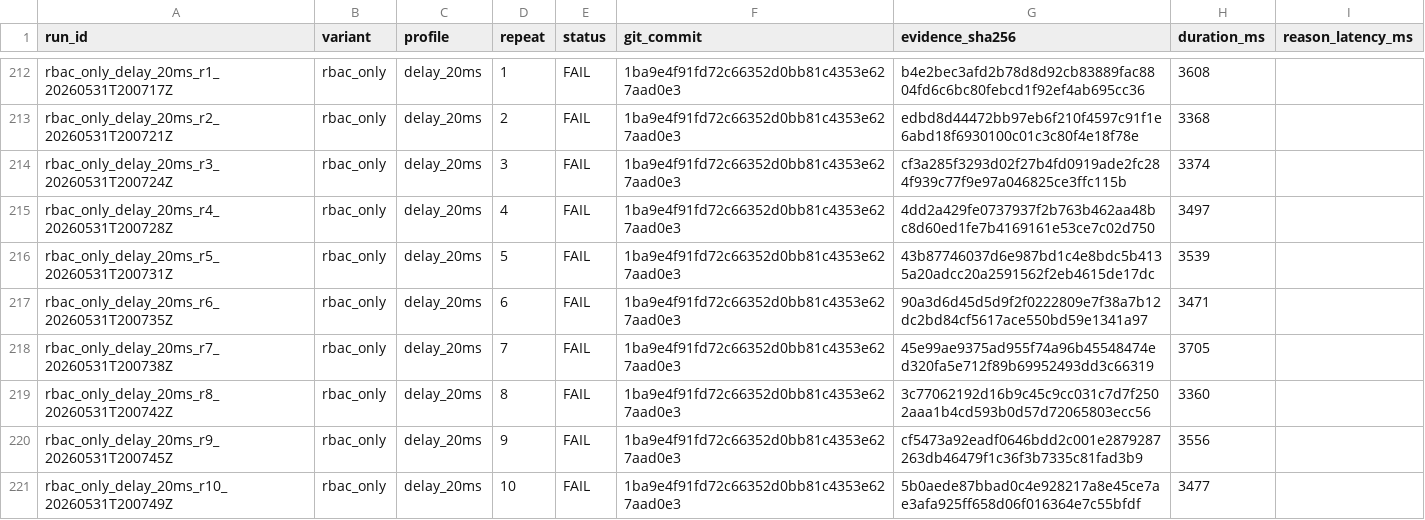
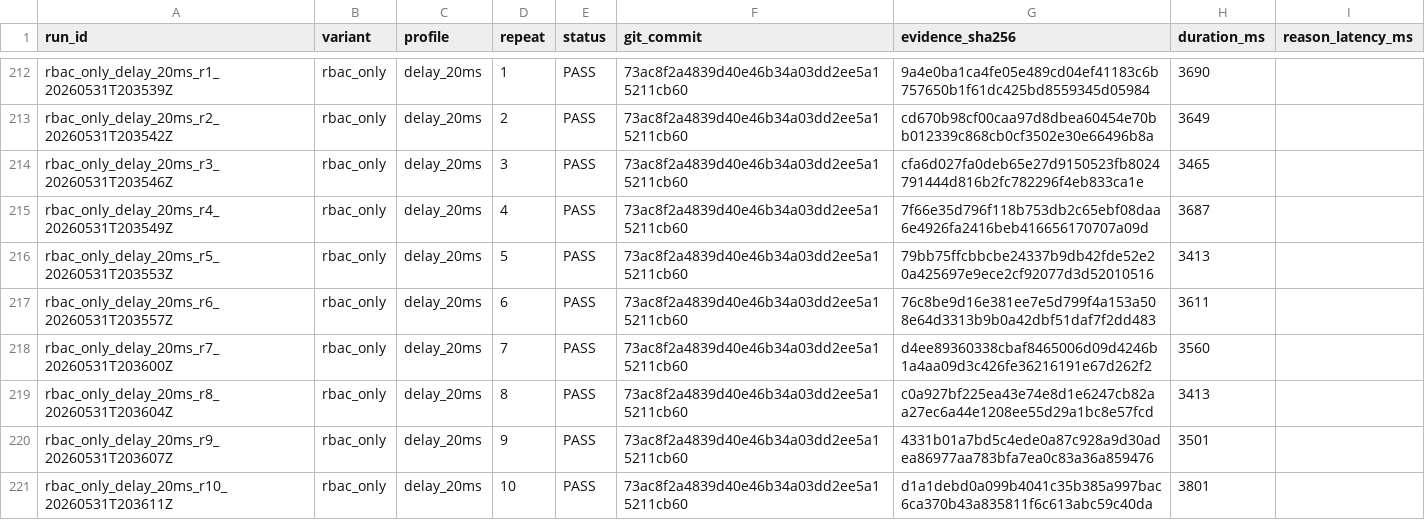
Before and after one commit to Sudarson2021/zktrustllm-agents-l4, a CSV file: docs/l4/supervisor_258/results/n8n_all_runs_240runs_duration.csv, drawn as a sheet; only a part is shown, gaps mark what is left out; the diff covers the shown part only; the diff names each change by its address in the sheet, - before the commit and + after, or states it on an @@ line.

Commit message:
results: refresh clean 240-run dataset after RBAC current API repair

```diff
--- a/docs/l4/supervisor_258/results/n8n_all_runs_240runs_duration.csv
+++ b/docs/l4/supervisor_258/results/n8n_all_runs_240runs_duration.csv
-A212 (run_id): rbac_only_delay_20ms_r1_20260531T200717Z
+A212 (run_id): rbac_only_delay_20ms_r1_20260531T203539Z
-E212:E221 (status): FAIL
+E212:E221 (status): PASS
-F212:F221 (git_commit): 1ba9e4f91fd72c66352d0bb81c4353e627aad0e3
+F212:F221 (git_commit): 73ac8f2a4839d40e46b34a03dd2ee5a15211cb60
-G212 (evidence_sha256): b4e2bec3afd2b78d8d92cb83889fac8804fd6c6bc80febcd1f92ef4ab695cc36
+G212 (evidence_sha256): 9a4e0ba1ca4fe05e489cd04ef41183c6b757650b1f61dc425bd8559345d05984
-H212 (duration_ms): 3608
+H212 (duration_ms): 3690
-A213 (run_id): rbac_only_delay_20ms_r2_20260531T200721Z
+A213 (run_id): rbac_only_delay_20ms_r2_20260531T203542Z
-G213 (evidence_sha256): edbd8d44472bb97eb6f210f4597c91f1e6abd18f6930100c01c3c80f4e18f78e
+G213 (evidence_sha256): cd670b98cf00caa97d8dbea60454e70bb012339c868cb0cf3502e30e66496b8a
-H213 (duration_ms): 3368
+H213 (duration_ms): 3649
-A214 (run_id): rbac_only_delay_20ms_r3_20260531T200724Z
+A214 (run_id): rbac_only_delay_20ms_r3_20260531T203546Z
-G214 (evidence_sha256): cf3a285f3293d02f27b4fd0919ade2fc284f939c77f9e97a046825ce3ffc115b
+G214 (evidence_sha256): cfa6d027fa0deb65e27d9150523fb8024791444d816b2fc782296f4eb833ca1e
-H214 (duration_ms): 3374
+H214 (duration_ms): 3465
-A215 (run_id): rbac_only_delay_20ms_r4_20260531T200728Z
+A215 (run_id): rbac_only_delay_20ms_r4_20260531T203549Z
-G215 (evidence_sha256): 4dd2a429fe0737937f2b763b462aa48bc8d60ed1fe7b4169161e53ce7c02d750
+G215 (evidence_sha256): 7f66e35d796f118b753db2c65ebf08daa6e4926fa2416beb416656170707a09d
-H215 (duration_ms): 3497
+H215 (duration_ms): 3687
-A216 (run_id): rbac_only_delay_20ms_r5_20260531T200731Z
+A216 (run_id): rbac_only_delay_20ms_r5_20260531T203553Z
-G216 (evidence_sha256): 43b87746037d6e987bd1c4e8bdc5b4135a20adcc20a2591562f2eb4615de17dc
+G216 (evidence_sha256): 79bb75ffcbbcbe24337b9db42fde52e20a425697e9ece2cf92077d3d52010516
-H216 (duration_ms): 3539
+H216 (duration_ms): 3413
-A217 (run_id): rbac_only_delay_20ms_r6_20260531T200735Z
+A217 (run_id): rbac_only_delay_20ms_r6_20260531T203557Z
-G217 (evidence_sha256): 90a3d6d45d5d9f2f0222809e7f38a7b12dc2bd84cf5617ace550bd59e1341a97
+G217 (evidence_sha256): 76c8be9d16e381ee7e5d799f4a153a508e64d3313b9b0a42dbf51daf7f2dd483
-H217 (duration_ms): 3471
+H217 (duration_ms): 3611
-A218 (run_id): rbac_only_delay_20ms_r7_20260531T200738Z
+A218 (run_id): rbac_only_delay_20ms_r7_20260531T203600Z
-G218 (evidence_sha256): 45e99ae9375ad955f74a96b45548474ed320fa5e712f89b69952493dd3c66319
+G218 (evidence_sha256): d4ee89360338cbaf8465006d09d4246b1a4aa09d3c426fe36216191e67d262f2
-H218 (duration_ms): 3705
+H218 (duration_ms): 3560
-A219 (run_id): rbac_only_delay_20ms_r8_20260531T200742Z
+A219 (run_id): rbac_only_delay_20ms_r8_20260531T203604Z
-G219 (evidence_sha256): 3c77062192d16b9c45c9cc031c7d7f2502aaa1b4cd593b0d57d72065803ecc56
+G219 (evidence_sha256): c0a927bf225ea43e74e8d1e6247cb82aa27ec6a44e1208ee55d29a1bc8e57fcd
-H219 (duration_ms): 3360
+H219 (duration_ms): 3413
-A220 (run_id): rbac_only_delay_20ms_r9_20260531T200745Z
+A220 (run_id): rbac_only_delay_20ms_r9_20260531T203607Z
-G220 (evidence_sha256): cf5473a92eadf0646bdd2c001e2879287263db46479f1c36f3b7335c81fad3b9
+G220 (evidence_sha256): 4331b01a7bd5c4ede0a87c928a9d30adea86977aa783bfa7ea0c83a36a859476
-H220 (duration_ms): 3556
+H220 (duration_ms): 3501
-A221 (run_id): rbac_only_delay_20ms_r10_20260531T200749Z
+A221 (run_id): rbac_only_delay_20ms_r10_20260531T203611Z
-G221 (evidence_sha256): 5b0aede87bbad0c4e928217a8e45ce7ae3afa925ff658d06f016364e7c55bfdf
+G221 (evidence_sha256): d1a1debd0a099b4041c35b385a997bac6ca370b43a835811f6c613abc59c40da
-H221 (duration_ms): 3477
+H221 (duration_ms): 3801
```
Also changed, not shown: 150 edited cells elsewhere in this file, 2 other files.
